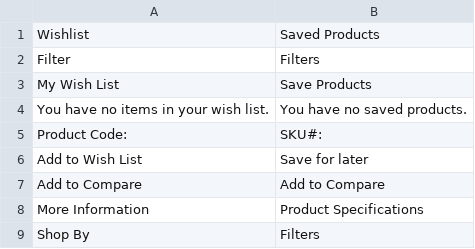
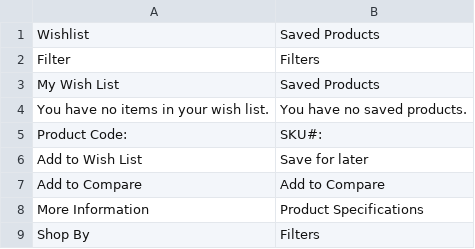
Before and after one commit to silkecc/ecc2-fluid-air, a CSV file: app/design/frontend/Codazon/fastest/fluid_air/i18n/en_US.csv, drawn as a sheet.

Commit message:
19271 - change text of wishlist menu

```diff
--- a/app/design/frontend/Codazon/fastest/fluid_air/i18n/en_US.csv
+++ b/app/design/frontend/Codazon/fastest/fluid_air/i18n/en_US.csv
@@ -2,3 +2,3 @@
 "Filter","Filters"
-"My Wish List","Save Products"
+"My Wish List","Saved Products"
 "You have no items in your wish list.","You have no saved products."
```
